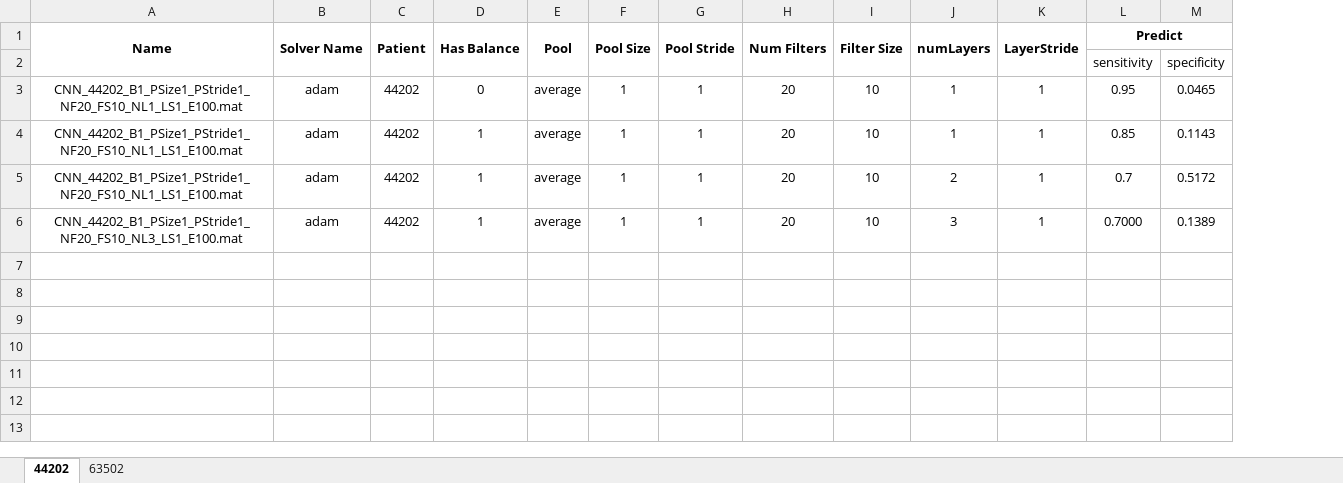
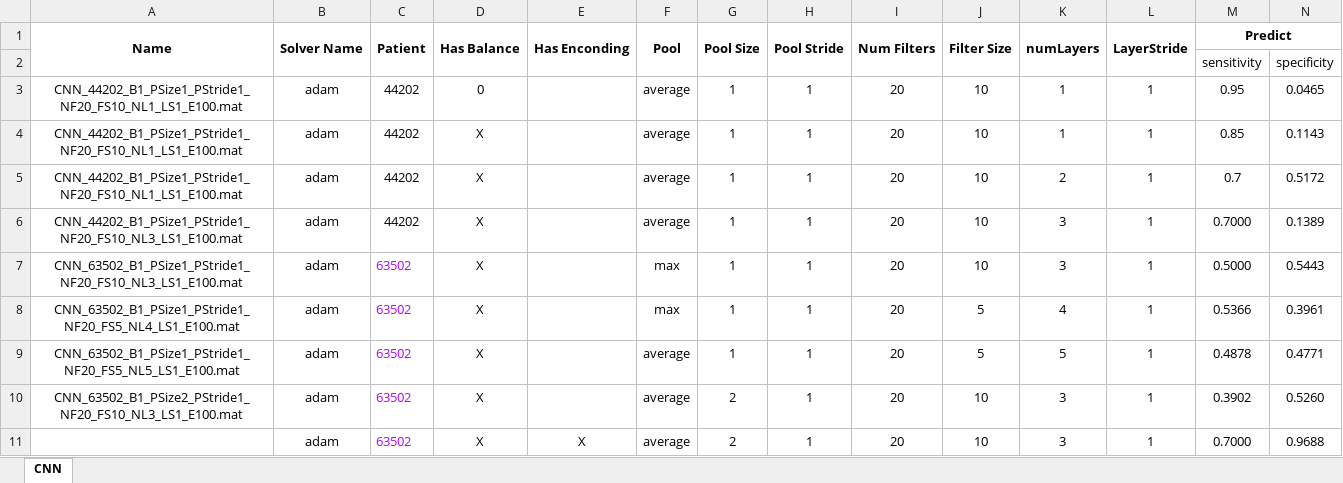
Before and after one commit to SaltyChef/Masters-ML, an Excel workbook: PL/assignment_2/resultados/CNN.xlsx, sheet CNN, drawn as a sheet; only a part is shown; values as stored, in another font and other column widths than the file's, no borders; rows hold the shown columns only; the diff names each change by its address in the sheet, - before the commit and + after, or states it on an @@ line.

```diff
--- a/PL/assignment_2/resultados/CNN.xlsx (sheet CNN)
+++ b/PL/assignment_2/resultados/CNN.xlsx (sheet CNN)
-sheet tab: 44202
+sheet tab: CNN
-sheet tab: 63502
+column E (Has Enconding), empty
-D4:D6 (Has Balance): 1
+D4:D6 (Has Balance): X
+row 7: CNN_63502_B1_PSize1_PStride1_NF20_FS10_NL3_LS1_E100.mat | adam | 63502 | X |  | max | 1 | 1 | 20 | 10 | 3 | 1 | 0.5000 | 0.5443
+row 8: CNN_63502_B1_PSize1_PStride1_NF20_FS5_NL4_LS1_E100.mat | adam | 63502 | X |  | max | 1 | 1 | 20 | 5 | 4 | 1 | 0.5366 | 0.3961
+row 9: CNN_63502_B1_PSize1_PStride1_NF20_FS5_NL5_LS1_E100.mat | adam | 63502 | X |  | average | 1 | 1 | 20 | 5 | 5 | 1 | 0.4878 | 0.4771
+row 10: CNN_63502_B1_PSize2_PStride1_NF20_FS10_NL3_LS1_E100.mat | adam | 63502 | X |  | average | 2 | 1 | 20 | 10 | 3 | 1 | 0.3902 | 0.5260
+row 11:  | adam | 63502 | X | X | average | 2 | 1 | 20 | 10 | 3 | 1 | 0.7000 | 0.9688
```
Also changed, not shown: PL/Cenas_assign2_outro_tropa/EpiResumeNNetsPLxGy.xlsx, PL/assignment_2/resultados/LSTM.xlsx, 37 other files.
